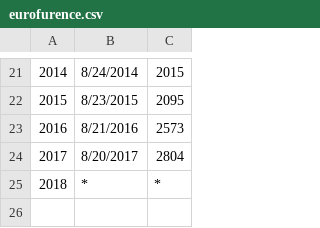
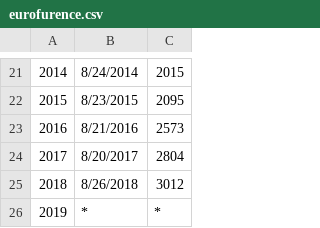
Before and after one commit to huehuecoyotl/furry-con-data, a CSV file: raw_data/eurofurence.csv, drawn as a sheet; only a part is shown, gaps mark what is left out; addresses are those after the commit; the diff names each change by its address in the sheet, - before the commit and + after, or states it on an @@ line.

```diff
--- a/raw_data/eurofurence.csv
+++ b/raw_data/eurofurence.csv
+row 25: 2018 | 8/26/2018 | 3012
@@ column A renumbered from row 26 down @@
```
Also changed, not shown: raw_data/fa_united.csv, raw_data/further_confusion.csv, 14 other files.
